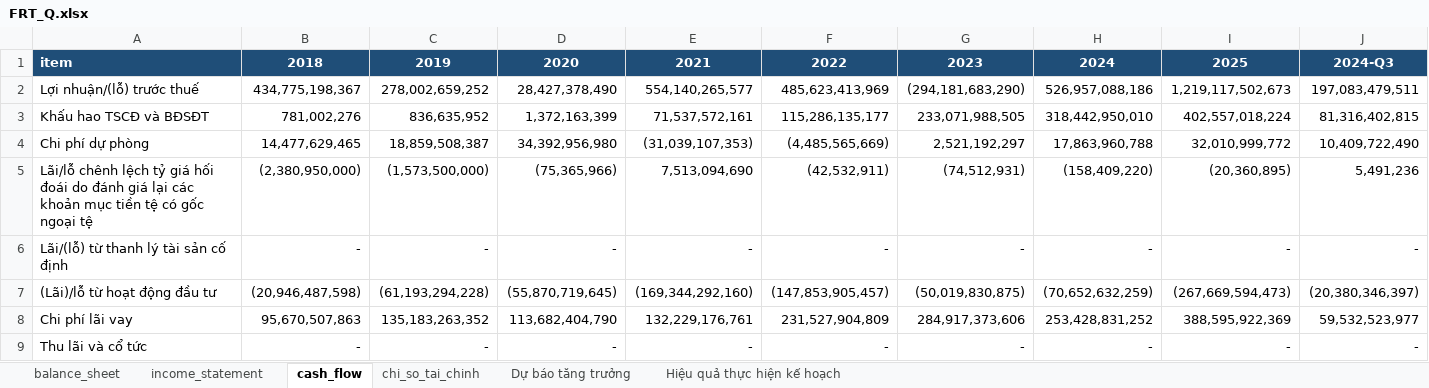
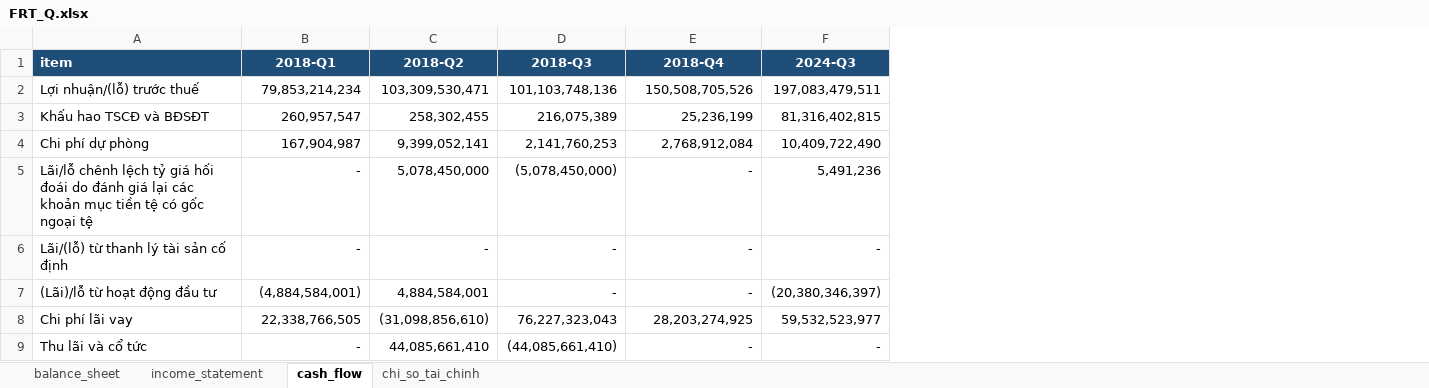
Before and after one commit to nhavan110/BCTC, an Excel workbook: financials/FRT/FRT_Q.xlsx, sheet cash_flow, drawn as a sheet; only a part is shown; values as stored, in another font and other column widths than the file's, no borders; the diff covers the shown part only; the diff names each change by its address in the sheet, - before the commit and + after, or states it on an @@ line.

```diff
--- a/financials/FRT/FRT_Q.xlsx (sheet cash_flow)
+++ b/financials/FRT/FRT_Q.xlsx (sheet cash_flow)
-sheet tab: Dự báo tăng trưởng
-sheet tab: Hiệu quả thực hiện kế hoạch
-column F (2022), rows 2-9: 485,623,413,969 | 115,286,135,177 | (4,485,565,669) | (42,532,911) | - | (147,853,905,457) | 231,527,904,809 | -
-column G (2023), rows 2-9: (294,181,683,290) | 233,071,988,505 | 2,521,192,297 | (74,512,931) | - | (50,019,830,875) | 284,917,373,606 | -
-column H (2024), rows 2-9: 526,957,088,186 | 318,442,950,010 | 17,863,960,788 | (158,409,220) | - | (70,652,632,259) | 253,428,831,252 | -
-column I (2025), rows 2-9: 1,219,117,502,673 | 402,557,018,224 | 32,010,999,772 | (20,360,895) | - | (267,669,594,473) | 388,595,922,369 | -
-B1: 2018
+B1: 2018-Q1
-C1: 2019
+C1: 2018-Q2
-D1: 2020
+D1: 2018-Q3
-E1: 2021
+E1: 2018-Q4
-B2 (2018-Q1): 434,775,198,367
+B2 (2018-Q1): 79,853,214,234
-C2 (2018-Q2): 278,002,659,252
+C2 (2018-Q2): 103,309,530,471
-D2 (2018-Q3): 28,427,378,490
+D2 (2018-Q3): 101,103,748,136
-E2 (2018-Q4): 554,140,265,577
+E2 (2018-Q4): 150,508,705,526
-B3 (2018-Q1): 781,002,276
+B3 (2018-Q1): 260,957,547
-C3 (2018-Q2): 836,635,952
+C3 (2018-Q2): 258,302,455
-D3 (2018-Q3): 1,372,163,399
+D3 (2018-Q3): 216,075,389
-E3 (2018-Q4): 71,537,572,161
+E3 (2018-Q4): 25,236,199
-B4 (2018-Q1): 14,477,629,465
+B4 (2018-Q1): 167,904,987
-C4 (2018-Q2): 18,859,508,387
+C4 (2018-Q2): 9,399,052,141
-D4 (2018-Q3): 34,392,956,980
+D4 (2018-Q3): 2,141,760,253
-E4 (2018-Q4): (31,039,107,353)
+E4 (2018-Q4): 2,768,912,084
-B5 (2018-Q1): (2,380,950,000)
+B5 (2018-Q1): -
-C5 (2018-Q2): (1,573,500,000)
+C5 (2018-Q2): 5,078,450,000
-D5 (2018-Q3): (75,365,966)
+D5 (2018-Q3): (5,078,450,000)
-E5 (2018-Q4): 7,513,094,690
+E5 (2018-Q4): -
-B7 (2018-Q1): (20,946,487,598)
+B7 (2018-Q1): (4,884,584,001)
-C7 (2018-Q2): (61,193,294,228)
+C7 (2018-Q2): 4,884,584,001
-D7 (2018-Q3): (55,870,719,645)
+D7 (2018-Q3): -
-E7 (2018-Q4): (169,344,292,160)
+E7 (2018-Q4): -
-B8 (2018-Q1): 95,670,507,863
+B8 (2018-Q1): 22,338,766,505
-C8 (2018-Q2): 135,183,263,352
+C8 (2018-Q2): (31,098,856,610)
-D8 (2018-Q3): 113,682,404,790
+D8 (2018-Q3): 76,227,323,043
-E8 (2018-Q4): 132,229,176,761
+E8 (2018-Q4): 28,203,274,925
-C9 (2018-Q2): -
+C9 (2018-Q2): 44,085,661,410
-D9 (2018-Q3): -
+D9 (2018-Q3): (44,085,661,410)
```
Also changed, not shown: 91 edited cells elsewhere in this sheet, sheet chi_so_tai_chinh, sheet balance_sheet, sheet income_statement, financials/FPT/FPT_Q.xlsx, financials/HPG/HPG_Q.xlsx, 13 other files.
